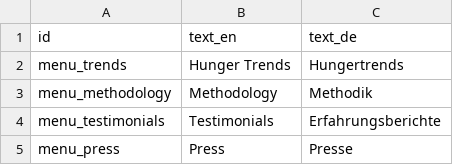
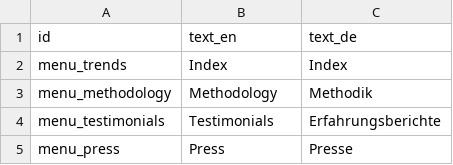
Before and after one commit to fagan2888/hunger-index-2015, a CSV file: data/messages.csv, drawn as a sheet; only a part is shown.

Commit message:
Update messages.csv

```diff
--- a/data/messages.csv
+++ b/data/messages.csv
@@ -1,3 +1,3 @@
 id,text_en,text_de
-menu_trends,Hunger Trends,Hungertrends
+menu_trends,Index,Index
 menu_methodology,Methodology,Methodik
```
